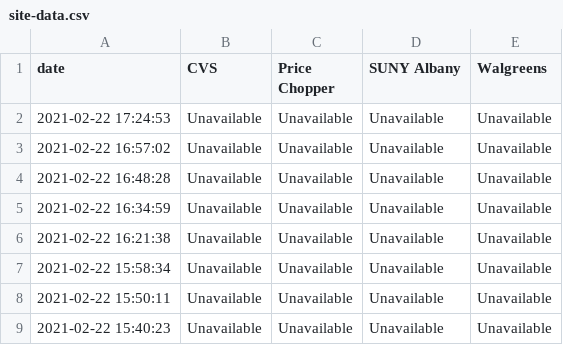
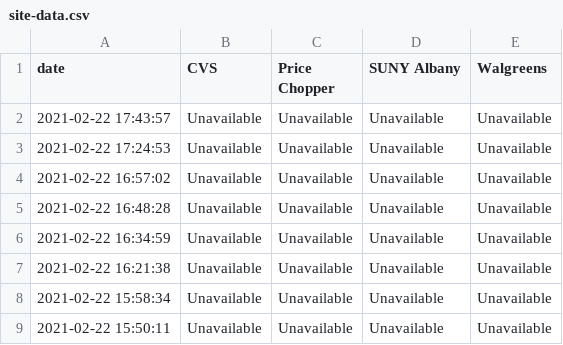
Before and after one commit to CapitalRegionVaccine/CapitalRegionVaccine, a CSV file: data/site-data.csv, drawn as a sheet; only a part is shown; the shorter side is filled out with more unchanged rows; the diff names each change by its address in the sheet, - before the commit and + after, or states it on an @@ line.

```diff
--- a/data/site-data.csv
+++ b/data/site-data.csv
+row 2: 2021-02-22 17:43:57 | Unavailable | Unavailable | Unavailable | Unavailable
```
Also changed, not shown: 1 other file.
